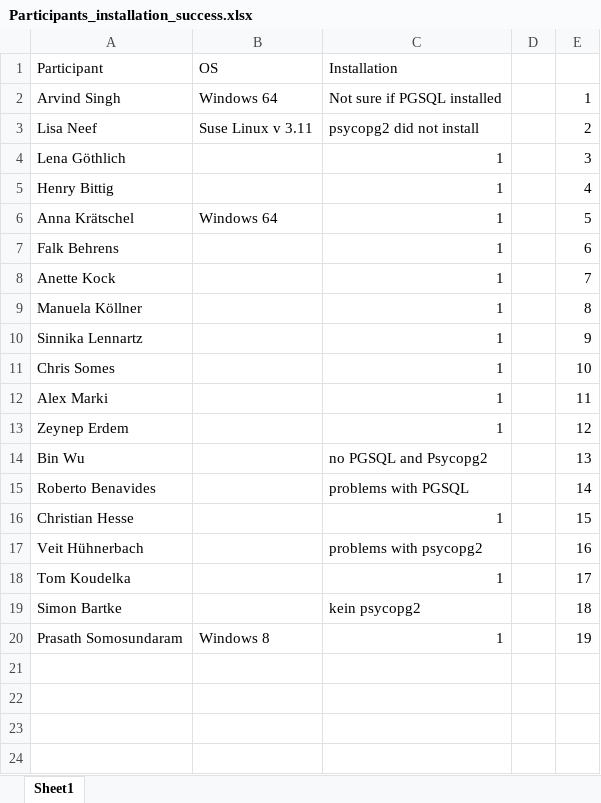
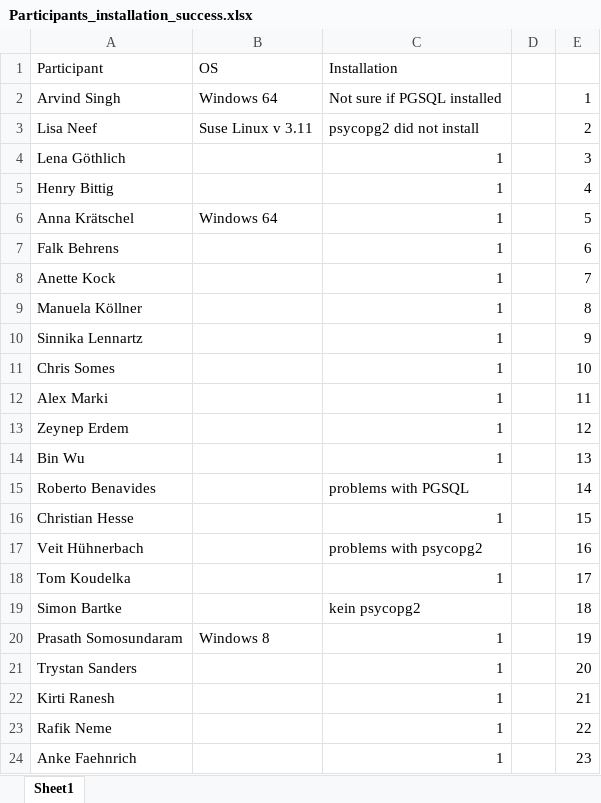
Before and after one commit to BernhardKonrad/2014-08-21-Kiel-Instructors, an Excel workbook: Miscellaneous/Participants_installation_success.xlsx, sheet Sheet1, drawn as a sheet; values as stored, in another font and other column widths than the file's, no borders; the diff names each change by its address in the sheet, - before the commit and + after, or states it on an @@ line.

Commit message:
actual

```diff
--- a/Miscellaneous/Participants_installation_success.xlsx (sheet Sheet1)
+++ b/Miscellaneous/Participants_installation_success.xlsx (sheet Sheet1)
-C14 (Installation): no PGSQL and Psycopg2
+C14 (Installation): 1
+row 21: Trystan Sanders |  | 1 |  | 20
+row 22: Kirti Ranesh |  | 1 |  | 21
+row 23: Rafik Neme |  | 1 |  | 22
+row 24: Anke Faehnrich |  | 1 |  | 23
```
